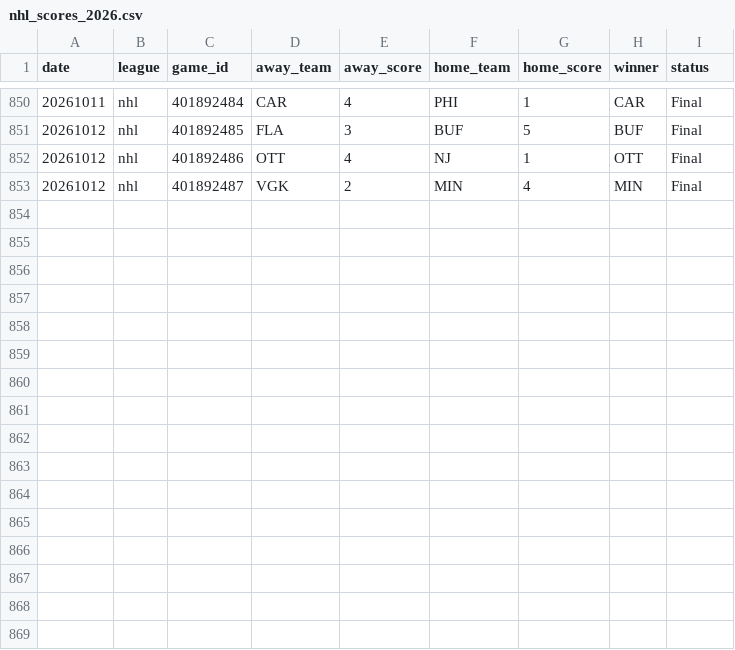
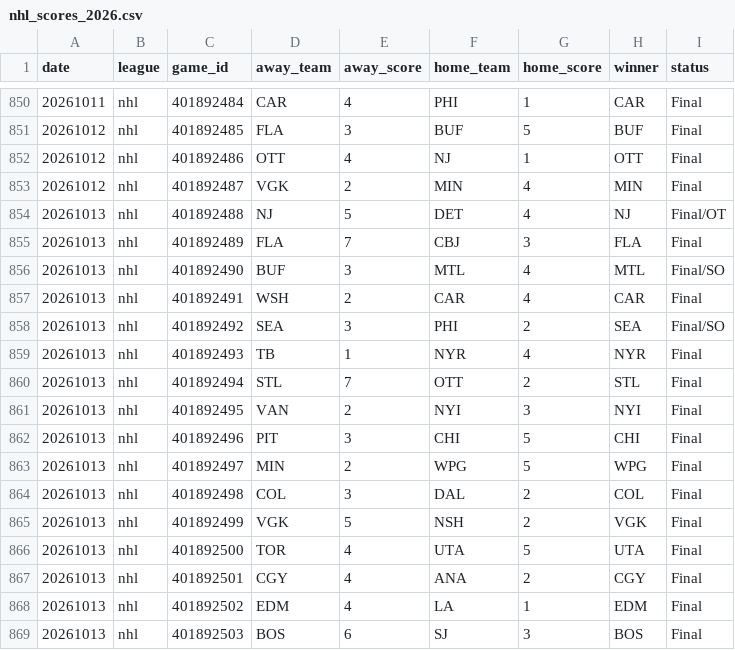
Before and after one commit to AlexJF12/sports-win-index, a CSV file: data/nhl/2026/nhl_scores_2026.csv, drawn as a sheet; only a part is shown, gaps mark what is left out.

```diff
--- a/data/nhl/2026/nhl_scores_2026.csv
+++ b/data/nhl/2026/nhl_scores_2026.csv
@@ -853 +853,17 @@ date,league,game_id,away_team,away_score,home_team,home_score,winner,status
 20261012,nhl,401892487,VGK,2,MIN,4,MIN,Final
+20261013,nhl,401892488,NJ,5,DET,4,NJ,Final/OT
+20261013,nhl,401892489,FLA,7,CBJ,3,FLA,Final
+20261013,nhl,401892490,BUF,3,MTL,4,MTL,Final/SO
+20261013,nhl,401892491,WSH,2,CAR,4,CAR,Final
+20261013,nhl,401892492,SEA,3,PHI,2,SEA,Final/SO
+20261013,nhl,401892493,TB,1,NYR,4,NYR,Final
+20261013,nhl,401892494,STL,7,OTT,2,STL,Final
+20261013,nhl,401892495,VAN,2,NYI,3,NYI,Final
+20261013,nhl,401892496,PIT,3,CHI,5,CHI,Final
+20261013,nhl,401892497,MIN,2,WPG,5,WPG,Final
+20261013,nhl,401892498,COL,3,DAL,2,COL,Final
+20261013,nhl,401892499,VGK,5,NSH,2,VGK,Final
+20261013,nhl,401892500,TOR,4,UTA,5,UTA,Final
+20261013,nhl,401892501,CGY,4,ANA,2,CGY,Final
+20261013,nhl,401892502,EDM,4,LA,1,EDM,Final
+20261013,nhl,401892503,BOS,6,SJ,3,BOS,Final
```
Also changed, not shown: data/mlb/2026/mlb_scores_2026.csv, 45 other files.
